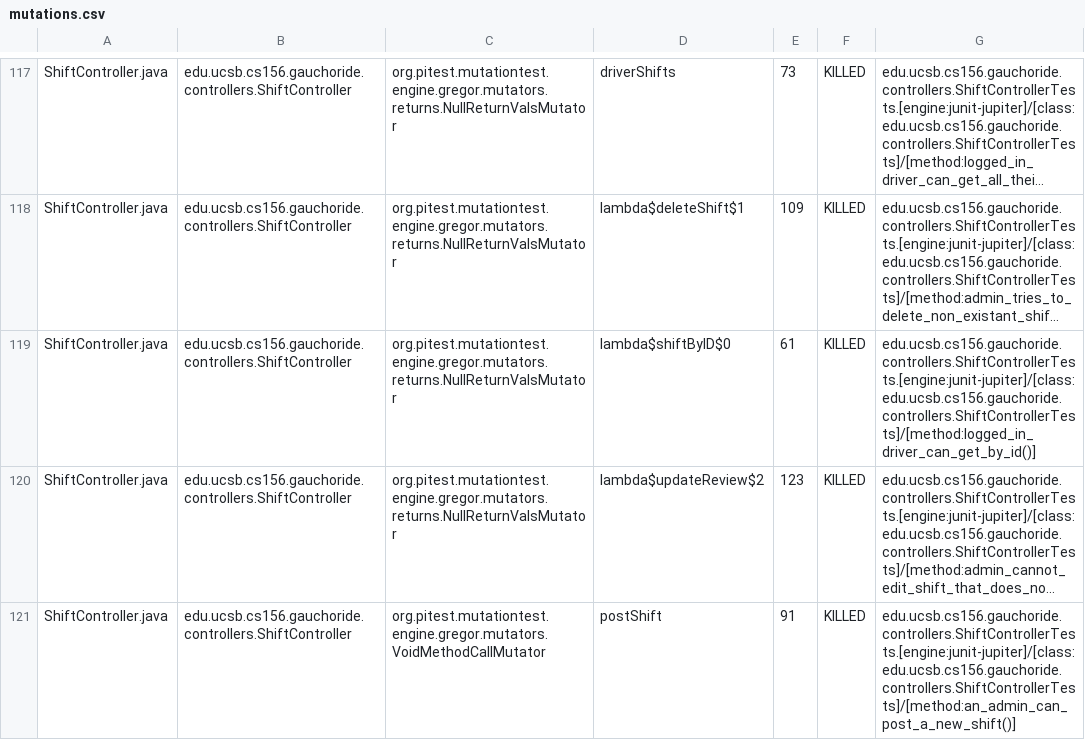
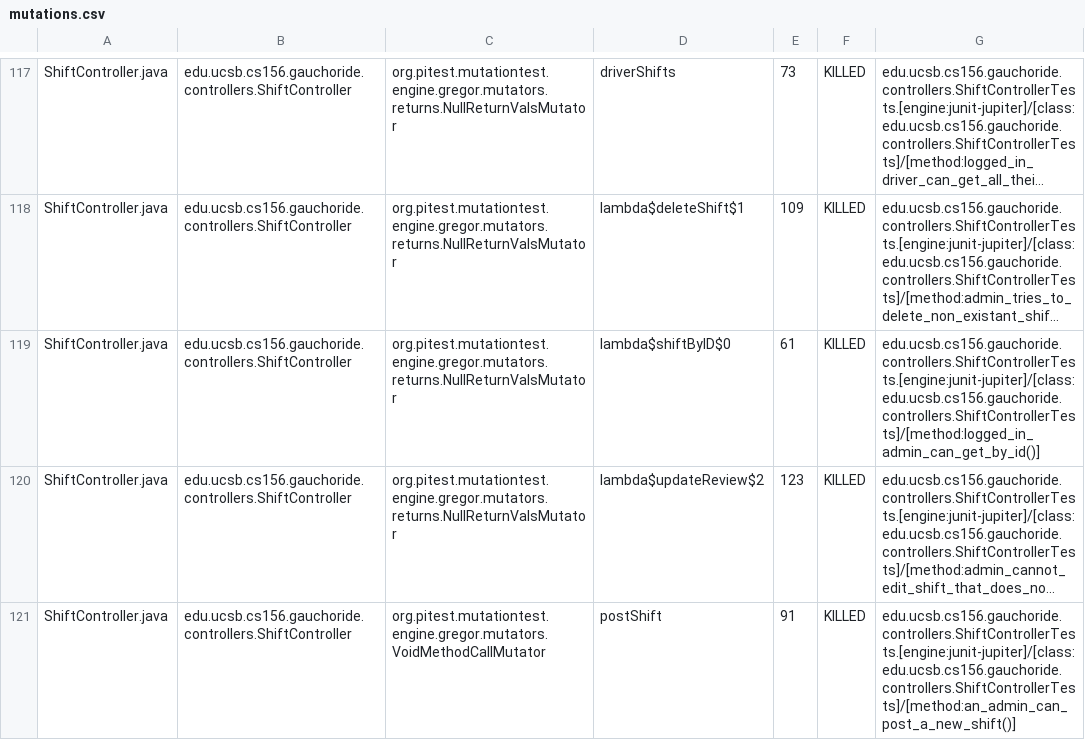
Before and after one commit to ucsb-cs156-s24/proj-gauchoride-s24-5pm-5, a CSV file: prs/37/pitest/mutations.csv, drawn as a sheet; only a part is shown, gaps mark what is left out; long unchanged cells end in …; the diff covers the shown part only; the diff names each change by its address in the sheet, - before the commit and + after, or states it on an @@ line.

Commit message:
Deploying to gh-pages from @ ucsb-cs156-s24/proj-gauchoride-s24-5pm-5@6f925351126e119f7d51da77ffc1add87b2d77c9 🚀

```diff
--- a/prs/37/pitest/mutations.csv
+++ b/prs/37/pitest/mutations.csv
-G119: edu.ucsb.cs156.gauchoride.controllers.ShiftControllerTests.[engine:junit-jupiter]/[class:edu.ucsb.cs156.gauchoride.controllers.ShiftControllerTests]/[method:logged_in_driver_can_get_by_id()]
+G119: edu.ucsb.cs156.gauchoride.controllers.ShiftControllerTests.[engine:junit-jupiter]/[class:edu.ucsb.cs156.gauchoride.controllers.ShiftControllerTests]/[method:logged_in_admin_can_get_by_id()]
```
Also changed, not shown: 4 added rows, 1 removed row and 26 edited cells elsewhere in this file, 19 other files.
